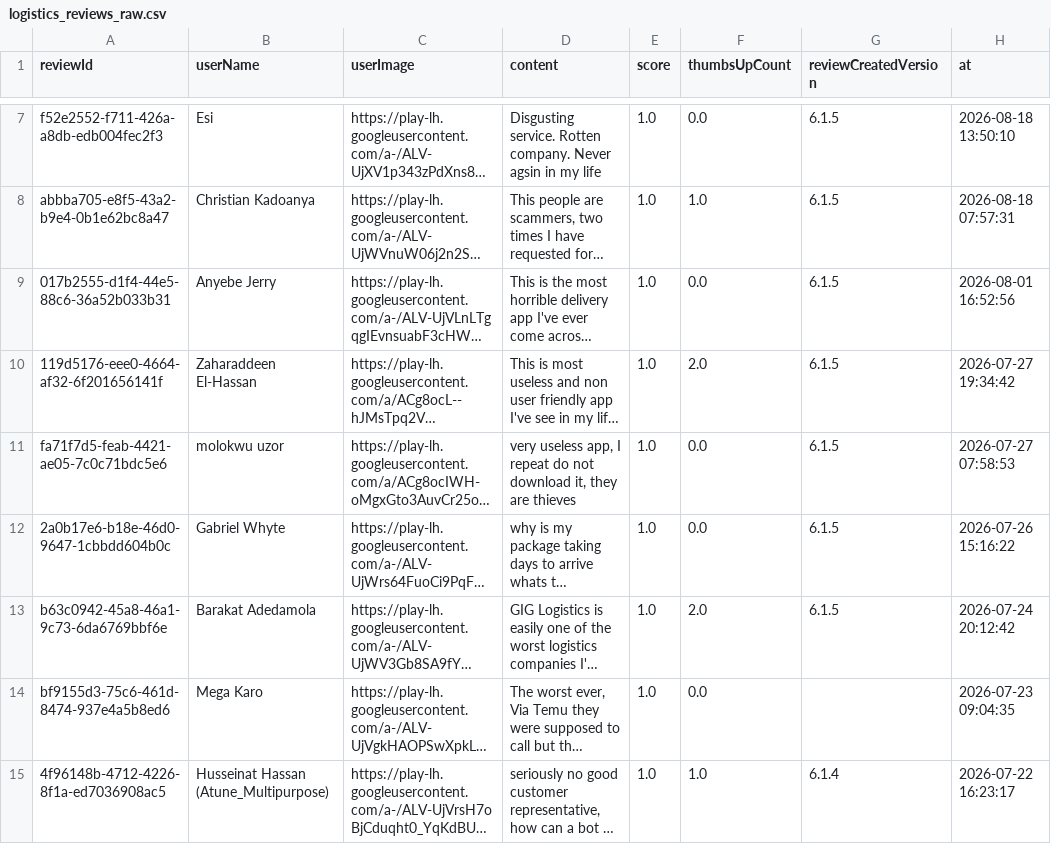
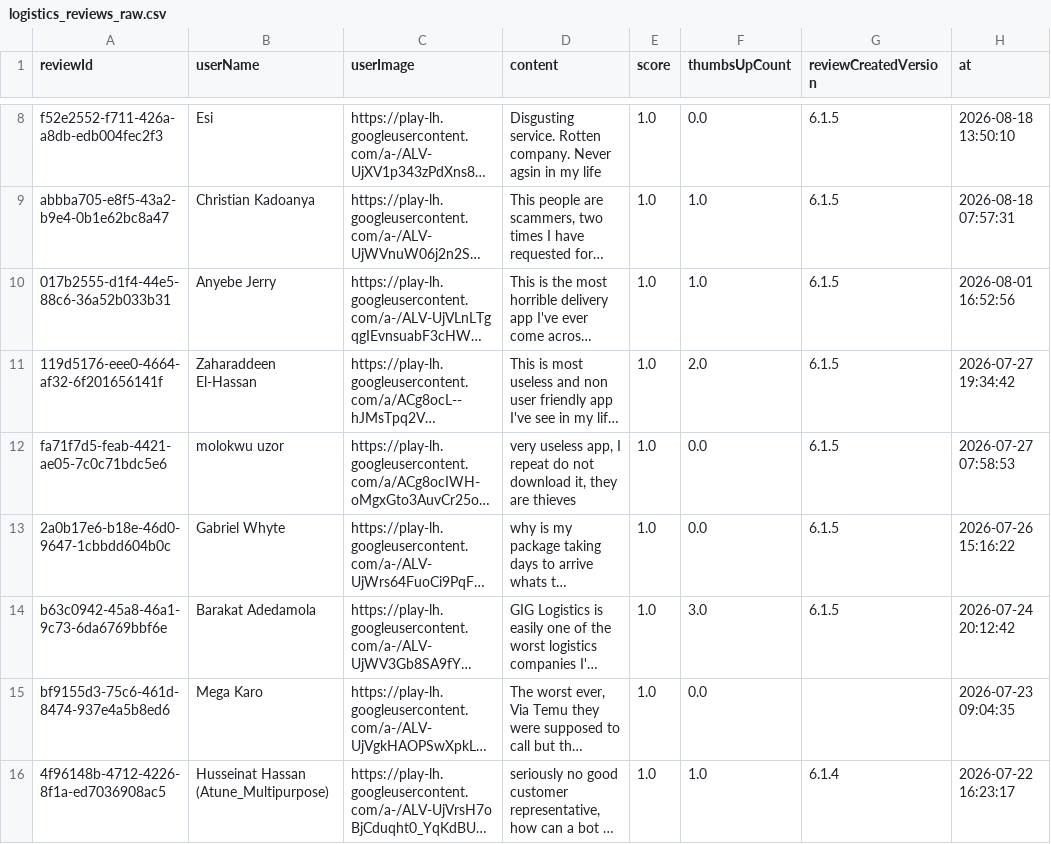
Before and after one commit to Delphineuzoeto/intelligence-tracker, a CSV file: logistics_reviews_raw.csv, drawn as a sheet; only a part is shown, gaps mark what is left out; long unchanged cells end in …; addresses are those after the commit; the diff covers the shown part only; the diff names each change by its address in the sheet, - before the commit and + after, or states it on an @@ line.

```diff
--- a/logistics_reviews_raw.csv
+++ b/logistics_reviews_raw.csv
-F10 (thumbsUpCount): 0.0
+F10 (thumbsUpCount): 1.0
-F14 (thumbsUpCount): 2.0
+F14 (thumbsUpCount): 3.0
```
Also changed, not shown: 2 added rows, 2 removed rows and 14 edited cells elsewhere in this file, logistics_reviews_clean.csv.
